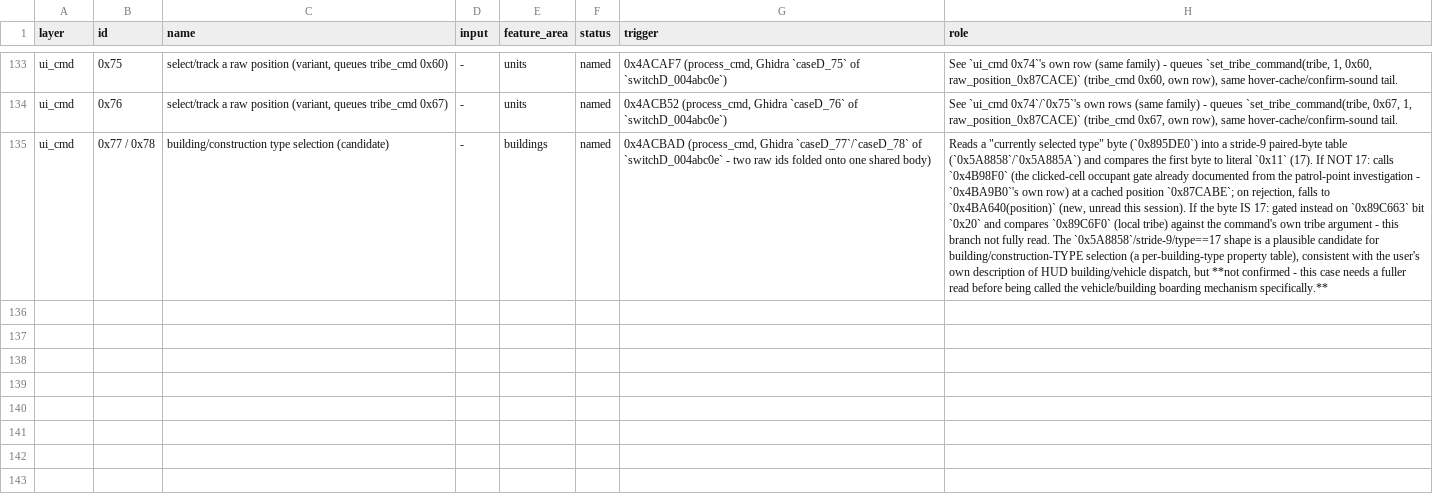
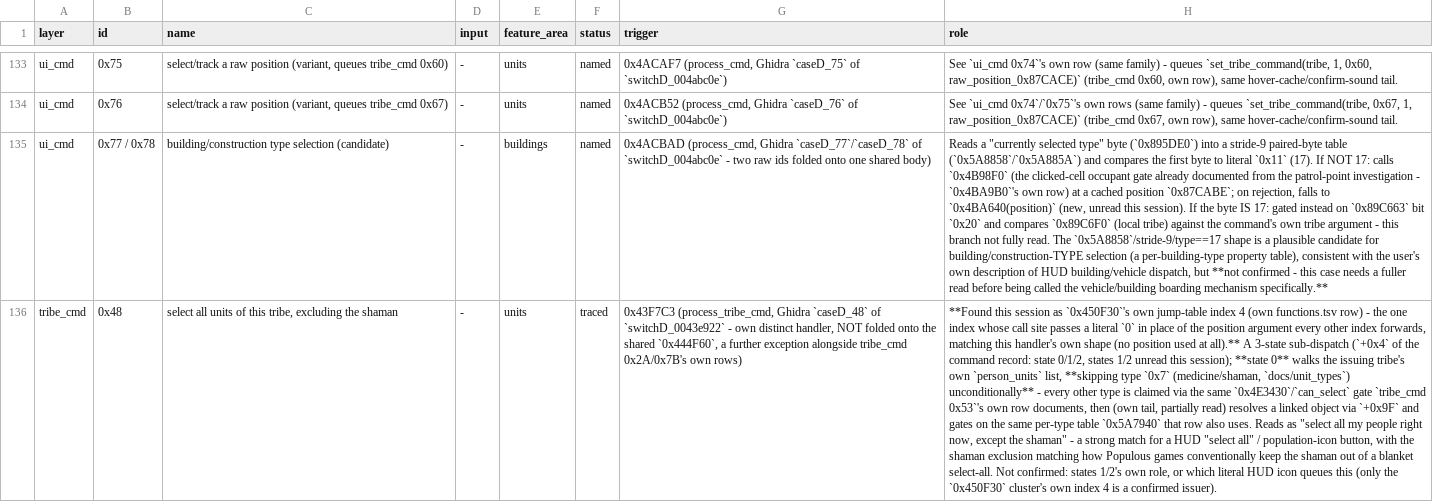
Before and after one commit to ragusa87/pop3-rev, a TSV file: docs/commands.tsv, drawn as a sheet; only a part is shown, gaps mark what is left out; the diff covers the shown part only; the diff names each change by its address in the sheet, - before the commit and + after, or states it on an @@ line.

```diff
--- a/docs/commands.tsv
+++ b/docs/commands.tsv
+row 136: tribe_cmd | 0x48 | select all units of this tribe, excluding the shaman | - | units | traced | 0x43F7C3 (process_tribe_cmd, Ghidra `caseD_48` of `switchD_0043e922` - own distinct handler, NOT folded onto the shared `0x444F60`, a further exception alongside tribe_cmd 0x2A/0x7B's own rows) | **Found this session as `0x450F30`'s own jump-table index 4 (own functions.tsv row) - the one index whose call site passes a literal `0` in place of the position argument every other index forwards, matching this handler's own shape (no position used at all).** A 3-state sub-dispatch (`+0x4` of the command record: state 0/1/2, states 1/2 unread this session); **state 0** walks the issuing tribe's own `person_units` list, **skipping type `0x7` (medicine/shaman, `docs/unit_types`) unconditionally** - every other type is claimed via the same `0x4E3430`/`can_select` gate `tribe_cmd 0x53`'s own row documents, then (own tail, partially read) resolves a linked object via `+0x9F` and gates on the same per-type table `0x5A7940` that row also uses. Reads as "select all my people right now, except the shaman" - a strong match for a HUD "select all" / population-icon button, with the shaman exclusion matching how Populous games conventionally keep the shaman out of a blanket select-all. Not confirmed: states 1/2's own role, or which literal HUD icon queues this (only the `0x450F30` cluster's own index 4 is a confirmed issuer).
```
Also changed, not shown: 1 added row elsewhere in this file, docs/functions.tsv, 1 other file.
